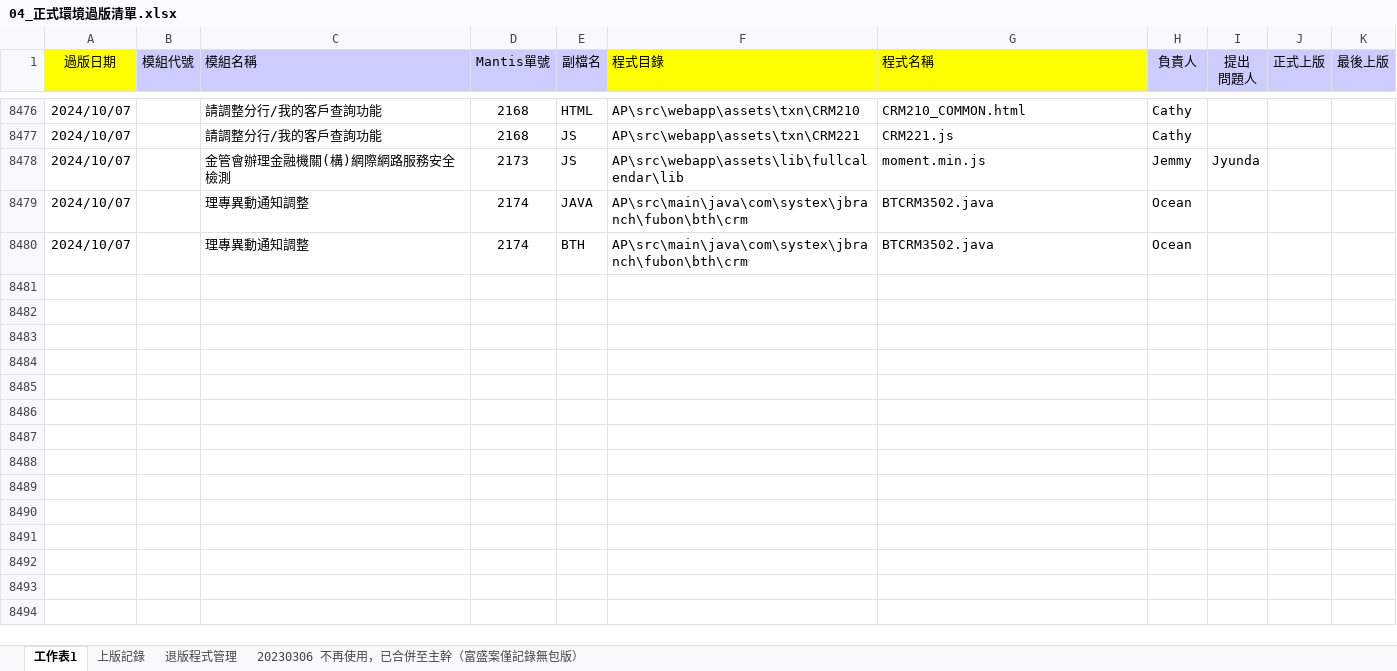
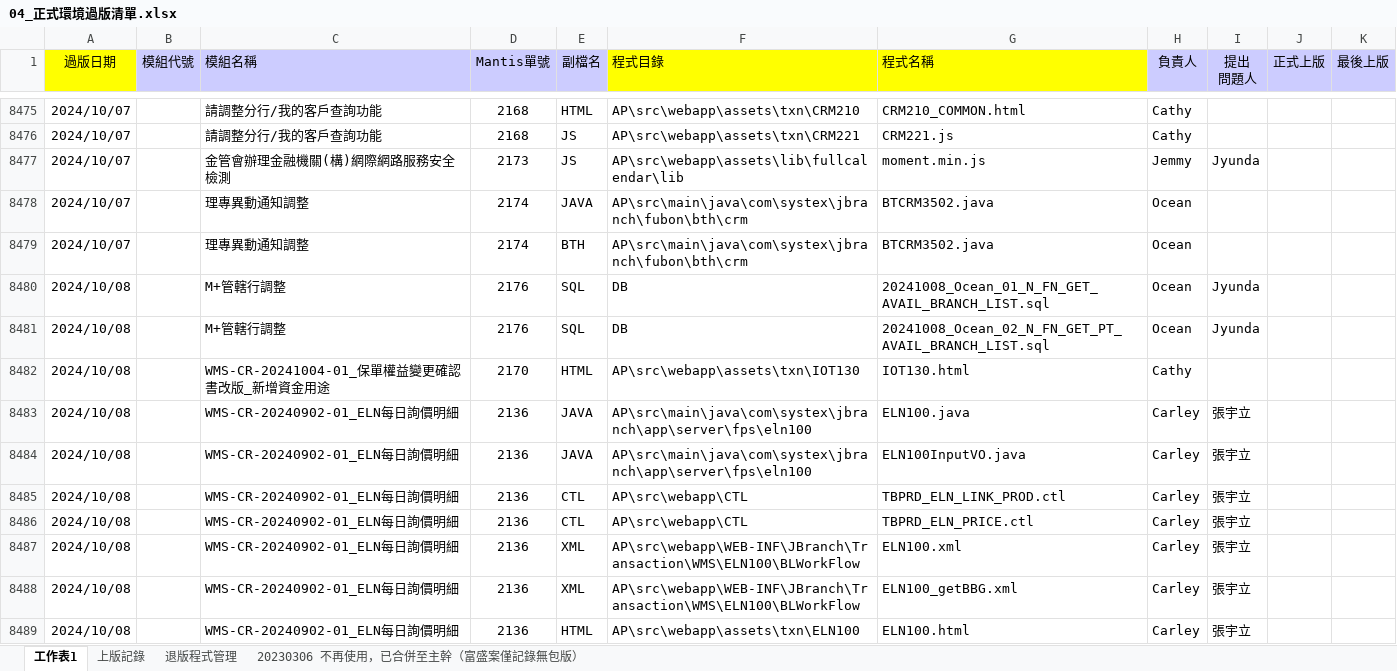
Before and after one commit to chengyuje/FUBON, an Excel workbook: 04_正式環境過版清單.xlsx, sheet 工作表1, drawn as a sheet; only a part is shown, gaps mark what is left out; values as stored, in another font and other column widths than the file's, no borders; conditional formats not drawn; the diff covers the shown part only; the diff names each change by its address in the sheet, - before the commit and + after, or states it on an @@ line.

Commit message:
20241011

```diff
--- a/04_正式環境過版清單.xlsx (sheet 工作表1)
+++ b/04_正式環境過版清單.xlsx (sheet 工作表1)
+row 8480: 2024/10/08 |  | M+管轄行調整 | 2176 | SQL | DB | 20241008_Ocean_01_N_FN_GET_AVAIL_BRANCH_LIST.sql | Ocean | Jyunda
+row 8481: 2024/10/08 |  | M+管轄行調整 | 2176 | SQL | DB | 20241008_Ocean_02_N_FN_GET_PT_AVAIL_BRANCH_LIST.sql | Ocean | Jyunda
+row 8482: 2024/10/08 |  | WMS-CR-20241004-01_保單權益變更確認書改版_新增資金用途 | 2170 | HTML | AP\src\webapp\assets\txn\IOT130 | IOT130.html | Cathy
+row 8483: 2024/10/08 |  | WMS-CR-20240902-01_ELN每日詢價明細 | 2136 | JAVA | AP\src\main\java\com\systex\jbranch\app\server\fps\eln100 | ELN100.java | Carley | 張宇立
+row 8484: 2024/10/08 |  | WMS-CR-20240902-01_ELN每日詢價明細 | 2136 | JAVA | AP\src\main\java\com\systex\jbranch\app\server\fps\eln100 | ELN100InputVO.java | Carley | 張宇立
+row 8485: 2024/10/08 |  | WMS-CR-20240902-01_ELN每日詢價明細 | 2136 | CTL | AP\src\webapp\CTL | TBPRD_ELN_LINK_PROD.ctl | Carley | 張宇立
+row 8486: 2024/10/08 |  | WMS-CR-20240902-01_ELN每日詢價明細 | 2136 | CTL | AP\src\webapp\CTL | TBPRD_ELN_PRICE.ctl | Carley | 張宇立
+row 8487: 2024/10/08 |  | WMS-CR-20240902-01_ELN每日詢價明細 | 2136 | XML | AP\src\webapp\WEB-INF\JBranch\Transaction\WMS\ELN100\BLWorkFlow | ELN100.xml | Carley | 張宇立
+row 8488: 2024/10/08 |  | WMS-CR-20240902-01_ELN每日詢價明細 | 2136 | XML | AP\src\webapp\WEB-INF\JBranch\Transaction\WMS\ELN100\BLWorkFlow | ELN100_getBBG.xml | Carley | 張宇立
+row 8489: 2024/10/08 |  | WMS-CR-20240902-01_ELN每日詢價明細 | 2136 | HTML | AP\src\webapp\assets\txn\ELN100 | ELN100.html | Carley | 張宇立
```
Also changed, not shown: 58 added rows, 1 removed row and 96 edited cells elsewhere in this sheet, sheet 退版程式管理, sheet 上版記錄.
